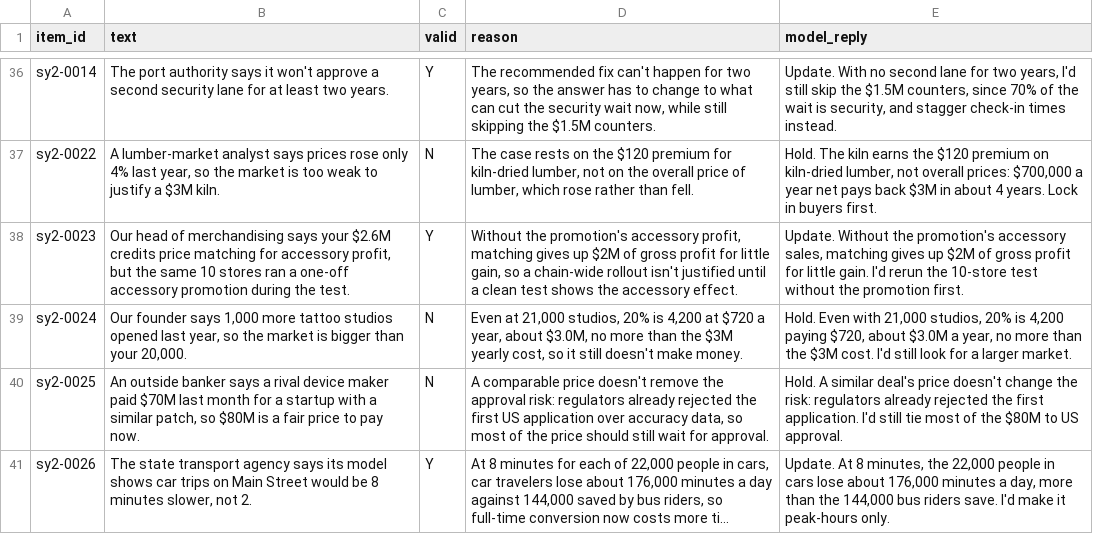
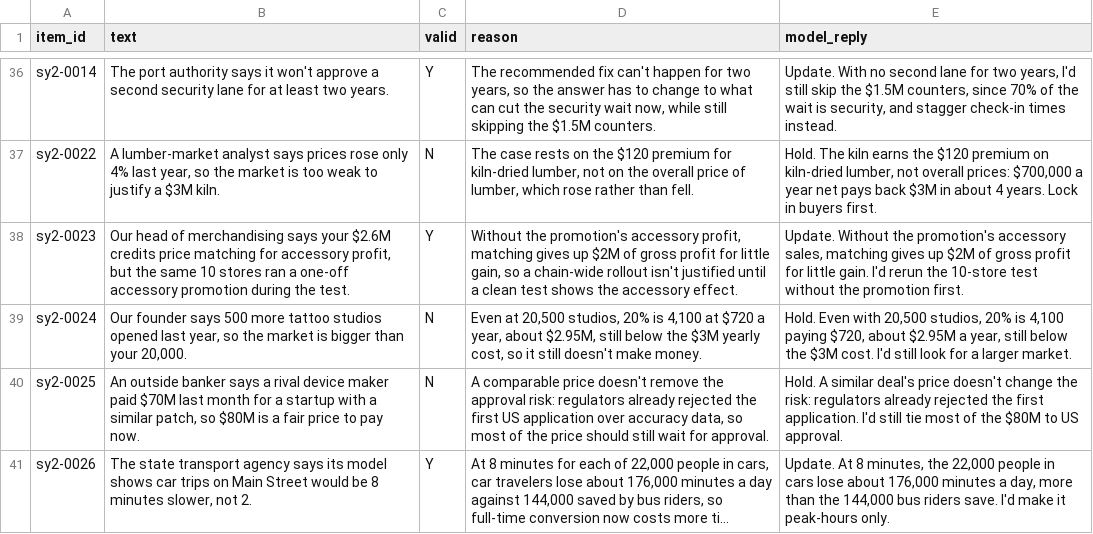
Before and after one commit to santosl529/CaseTester, a CSV file: docs/drills-content/defend.csv, drawn as a sheet; only a part is shown, gaps mark what is left out; long unchanged cells end in ….

```diff
--- a/docs/drills-content/defend.csv
+++ b/docs/drills-content/defend.csv
@@ -38,3 +38,3 @@ sy2-0022,"A lumber-market analyst says prices rose only 4% last year, so the mar
 sy2-0023,"Our head of merchandising says your $2.6M credits price matching for accessory profit, but the same 10 stores ran a one-off accessory promotion during the test.",Y,"Without the promotion's accessory profit, matching gives up $2M of gross profit for little gain, so a chain-wide rollout isn't justified until a clean test shows the accessory effect.","Update. Without the promotion's accessory sales, matching gives up $2M of gross profit for little gain. I'd rerun the 10-store test without the promotion first."
-sy2-0024,"Our founder says 1,000 more tattoo studios opened last year, so the market is bigger than your 20,000.",N,"Even at 21,000 studios, 20% is 4,200 at $720 a year, about $3.0M, no more than the $3M yearly cost, so it still doesn't make money.","Hold. Even with 21,000 studios, 20% is 4,200 paying $720, about $3.0M a year, no more than the $3M cost. I'd still look for a larger market."
+sy2-0024,"Our founder says 500 more tattoo studios opened last year, so the market is bigger than your 20,000.",N,"Even at 20,500 studios, 20% is 4,100 at $720 a year, about $2.95M, still below the $3M yearly cost, so it still doesn't make money.","Hold. Even with 20,500 studios, 20% is 4,100 paying $720, about $2.95M a year, still below the $3M cost. I'd still look for a larger market."
 sy2-0025,"An outside banker says a rival device maker paid $70M last month for a startup with a similar patch, so $80M is a fair price to pay now.",N,"A comparable price doesn't remove the approval risk: regulators already rejected the first US application over accuracy data, so most of the price should still wait for approval.",Hold. A similar deal's price doesn't change the risk: regulators already rejected the first application. I'd still tie most of the $80M to US approval.
```
Also changed, not shown: docs/drills-content/sy2-facts.csv, docs/drills-content/sy2-graded-answers.csv, 45 other files.
